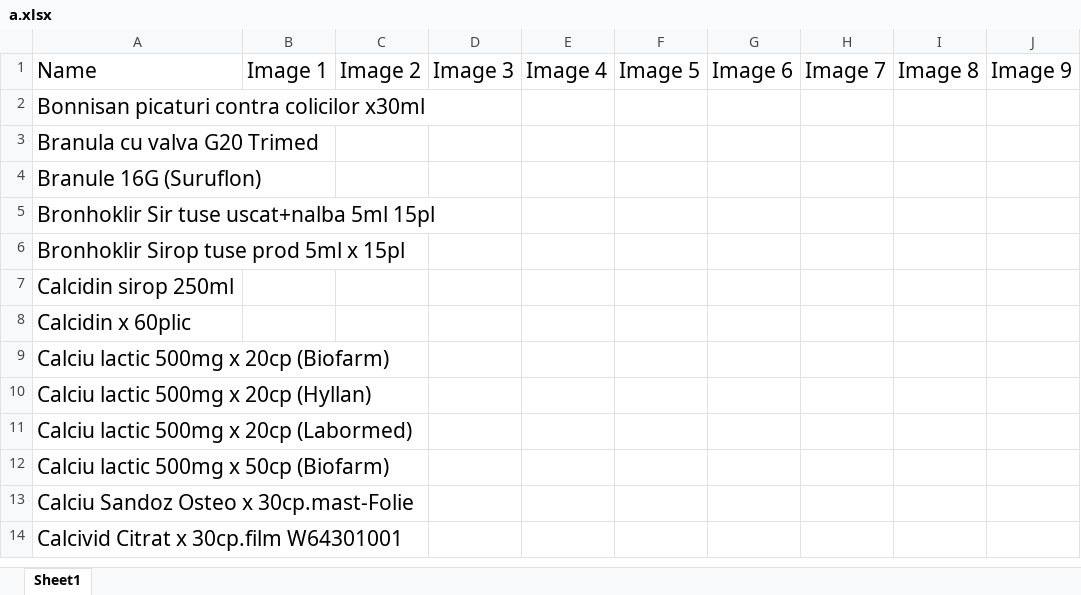
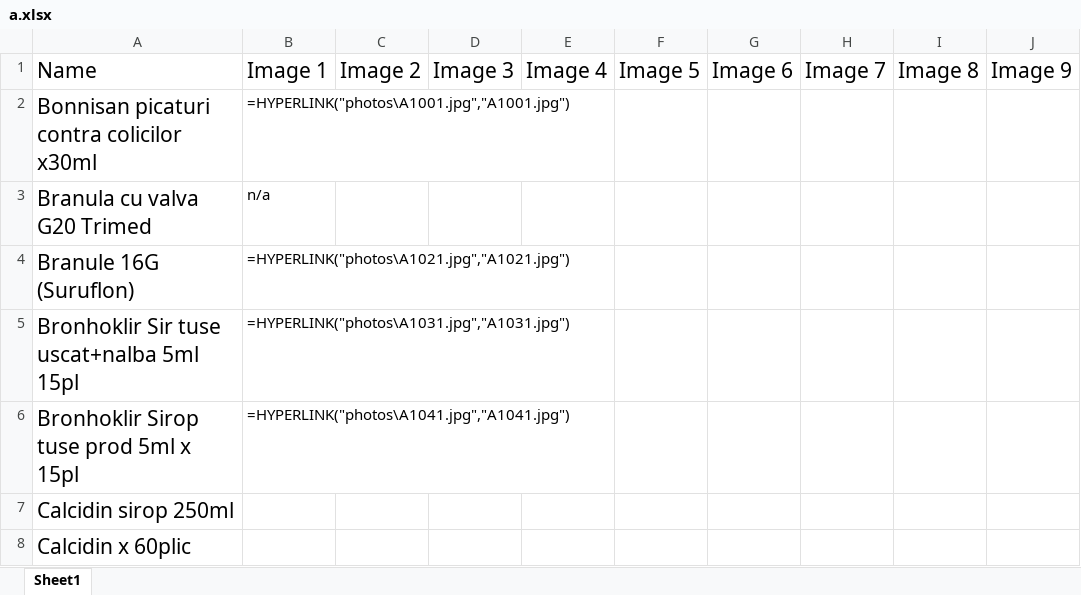
Before and after one commit to allexradu/Google_Bot, an Excel workbook: excel/a.xlsx, sheet Sheet1, drawn as a sheet; only a part is shown; the shorter side is filled out with more unchanged rows; values as stored, in another font and other column widths than the file's, no borders; formulas without a stored value are shown as written; the diff names each change by its address in the sheet, - before the commit and + after, or states it on an @@ line.

```diff
--- a/excel/a.xlsx (sheet Sheet1)
+++ b/excel/a.xlsx (sheet Sheet1)
-B2: (empty)
+B2: =HYPERLINK("photos\A1001.jpg","A1001.jpg")
-B3: (empty)
+B3: n/a
-B4: (empty)
+B4: =HYPERLINK("photos\A1021.jpg","A1021.jpg")
-B5: (empty)
+B5: =HYPERLINK("photos\A1031.jpg","A1031.jpg")
-B6: (empty)
+B6: =HYPERLINK("photos\A1041.jpg","A1041.jpg")
```
Also changed, not shown: 1 other file.
